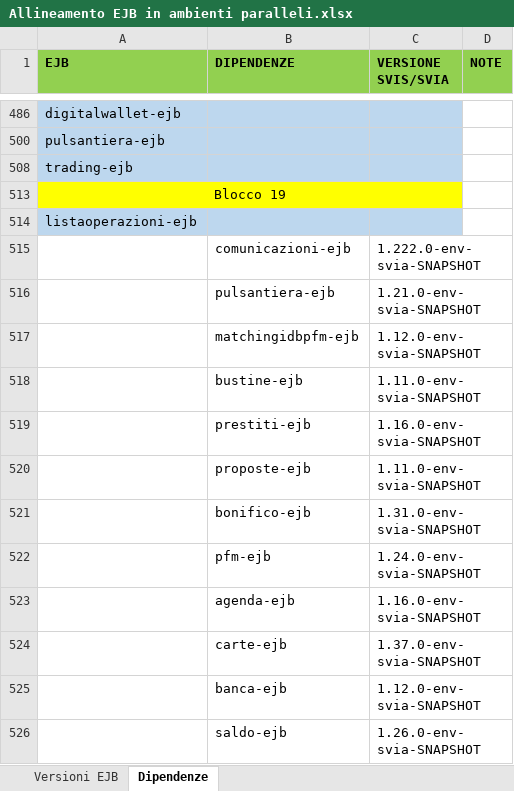
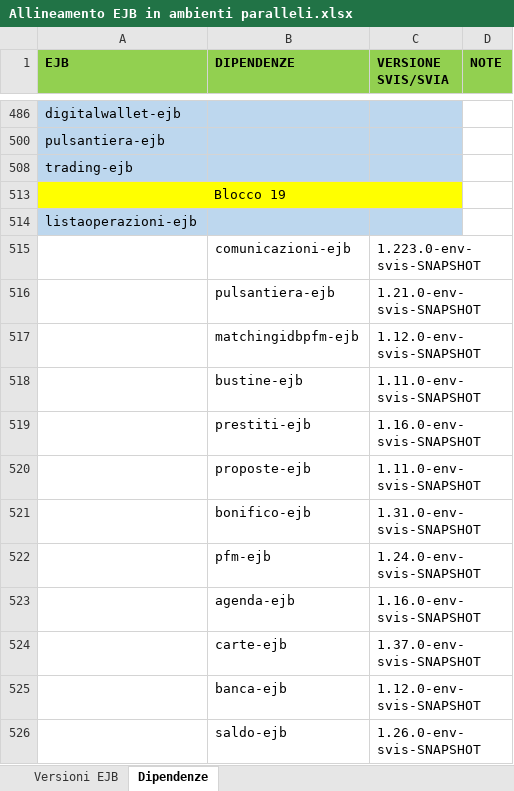
Before and after one commit to EdoardoBaral/SoftwareAllineamenti, an Excel workbook: src/main/resources/excelutils/Allineamento EJB in ambienti paralleli.xlsx, sheet Dipendenze, drawn as a sheet; only a part is shown, gaps mark what is left out; values as stored, in another font and other column widths than the file's, no borders; the diff names each change by its address in the sheet, - before the commit and + after, or states it on an @@ line.

```diff
--- a/src/main/resources/excelutils/Allineamento EJB in ambienti paralleli.xlsx (sheet Dipendenze)
+++ b/src/main/resources/excelutils/Allineamento EJB in ambienti paralleli.xlsx (sheet Dipendenze)
-C515 (VERSIONE SVIS/SVIA): 1.222.0-env-svia-SNAPSHOT
+C515 (VERSIONE SVIS/SVIA): 1.223.0-env-svis-SNAPSHOT
-C516 (VERSIONE SVIS/SVIA): 1.21.0-env-svia-SNAPSHOT
+C516 (VERSIONE SVIS/SVIA): 1.21.0-env-svis-SNAPSHOT
-C517 (VERSIONE SVIS/SVIA): 1.12.0-env-svia-SNAPSHOT
+C517 (VERSIONE SVIS/SVIA): 1.12.0-env-svis-SNAPSHOT
-C518 (VERSIONE SVIS/SVIA): 1.11.0-env-svia-SNAPSHOT
+C518 (VERSIONE SVIS/SVIA): 1.11.0-env-svis-SNAPSHOT
-C519 (VERSIONE SVIS/SVIA): 1.16.0-env-svia-SNAPSHOT
+C519 (VERSIONE SVIS/SVIA): 1.16.0-env-svis-SNAPSHOT
-C520 (VERSIONE SVIS/SVIA): 1.11.0-env-svia-SNAPSHOT
+C520 (VERSIONE SVIS/SVIA): 1.11.0-env-svis-SNAPSHOT
-C521 (VERSIONE SVIS/SVIA): 1.31.0-env-svia-SNAPSHOT
+C521 (VERSIONE SVIS/SVIA): 1.31.0-env-svis-SNAPSHOT
-C522 (VERSIONE SVIS/SVIA): 1.24.0-env-svia-SNAPSHOT
+C522 (VERSIONE SVIS/SVIA): 1.24.0-env-svis-SNAPSHOT
-C523 (VERSIONE SVIS/SVIA): 1.16.0-env-svia-SNAPSHOT
+C523 (VERSIONE SVIS/SVIA): 1.16.0-env-svis-SNAPSHOT
-C524 (VERSIONE SVIS/SVIA): 1.37.0-env-svia-SNAPSHOT
+C524 (VERSIONE SVIS/SVIA): 1.37.0-env-svis-SNAPSHOT
-C525 (VERSIONE SVIS/SVIA): 1.12.0-env-svia-SNAPSHOT
+C525 (VERSIONE SVIS/SVIA): 1.12.0-env-svis-SNAPSHOT
-C526 (VERSIONE SVIS/SVIA): 1.26.0-env-svia-SNAPSHOT
+C526 (VERSIONE SVIS/SVIA): 1.26.0-env-svis-SNAPSHOT
```
Also changed, not shown: sheet Versioni EJB, hidden cells.
